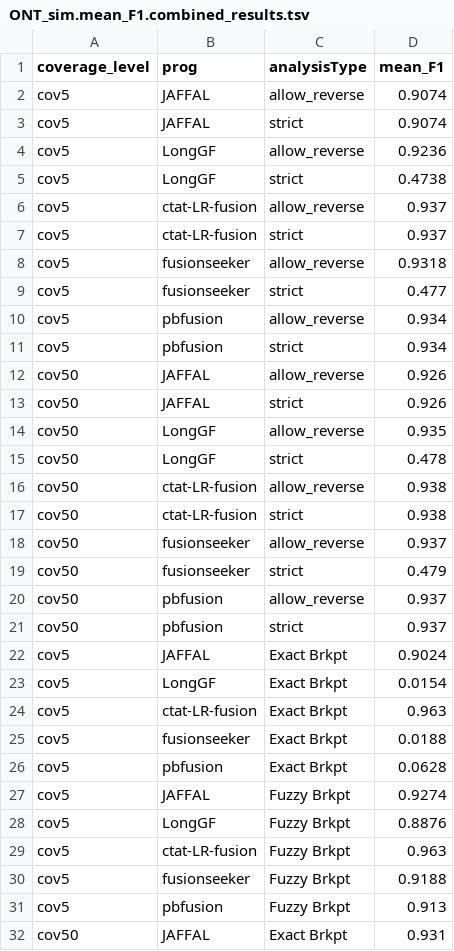
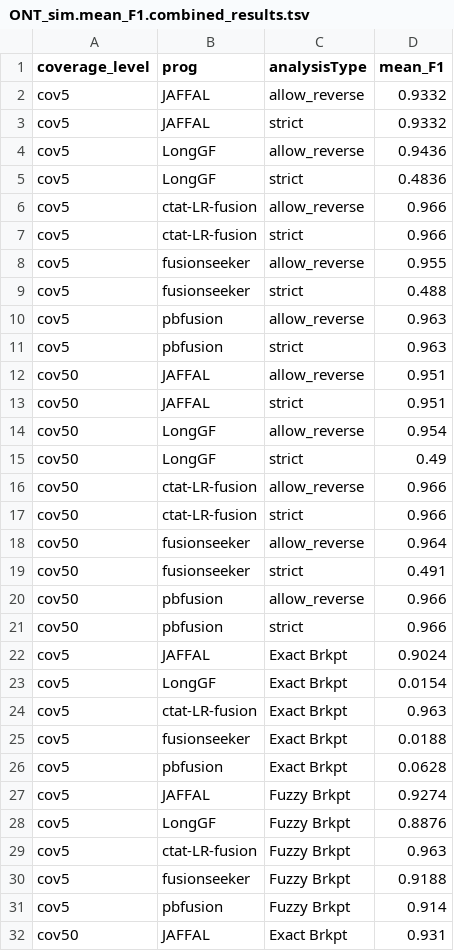
Before and after one commit to broadinstitute/CTAT-LRF-Paper, a TSV file: 1.Benchmark_Simulated_Fusions/1b.pbsim3_simulated_reads/1b.2.ONT_simulations/ONT_sim.mean_F1.combined_results.tsv, drawn as a sheet; only a part is shown.

```diff
--- a/1.Benchmark_Simulated_Fusions/1b.pbsim3_simulated_reads/1b.2.ONT_simulations/ONT_sim.mean_F1.combined_results.tsv
+++ b/1.Benchmark_Simulated_Fusions/1b.pbsim3_simulated_reads/1b.2.ONT_simulations/ONT_sim.mean_F1.combined_results.tsv
@@ -1,22 +1,22 @@
 coverage_level	prog	analysisType	mean_F1
-cov5	JAFFAL	allow_reverse	0.9074
-cov5	JAFFAL	strict	0.9074
-cov5	LongGF	allow_reverse	0.9236
-cov5	LongGF	strict	0.4738
-cov5	ctat-LR-fusion	allow_reverse	0.937
-cov5	ctat-LR-fusion	strict	0.937
-cov5	fusionseeker	allow_reverse	0.9318
-cov5	fusionseeker	strict	0.477
-cov5	pbfusion	allow_reverse	0.934
-cov5	pbfusion	strict	0.934
-cov50	JAFFAL	allow_reverse	0.926
-cov50	JAFFAL	strict	0.926
-cov50	LongGF	allow_reverse	0.935
-cov50	LongGF	strict	0.478
-cov50	ctat-LR-fusion	allow_reverse	0.938
-cov50	ctat-LR-fusion	strict	0.938
-cov50	fusionseeker	allow_reverse	0.937
-cov50	fusionseeker	strict	0.479
-cov50	pbfusion	allow_reverse	0.937
-cov50	pbfusion	strict	0.937
+cov5	JAFFAL	allow_reverse	0.9332
+cov5	JAFFAL	strict	0.9332
+cov5	LongGF	allow_reverse	0.9436
+cov5	LongGF	strict	0.4836
+cov5	ctat-LR-fusion	allow_reverse	0.966
+cov5	ctat-LR-fusion	strict	0.966
+cov5	fusionseeker	allow_reverse	0.955
+cov5	fusionseeker	strict	0.488
+cov5	pbfusion	allow_reverse	0.963
+cov5	pbfusion	strict	0.963
+cov50	JAFFAL	allow_reverse	0.951
+cov50	JAFFAL	strict	0.951
+cov50	LongGF	allow_reverse	0.954
+cov50	LongGF	strict	0.49
+cov50	ctat-LR-fusion	allow_reverse	0.966
+cov50	ctat-LR-fusion	strict	0.966
+cov50	fusionseeker	allow_reverse	0.964
+cov50	fusionseeker	strict	0.491
+cov50	pbfusion	allow_reverse	0.966
+cov50	pbfusion	strict	0.966
 cov5	JAFFAL	Exact Brkpt	0.9024
@@ -30,3 +30,3 @@ cov5	ctat-LR-fusion	Fuzzy Brkpt	0.963
 cov5	fusionseeker	Fuzzy Brkpt	0.9188
-cov5	pbfusion	Fuzzy Brkpt	0.913
+cov5	pbfusion	Fuzzy Brkpt	0.914
 cov50	JAFFAL	Exact Brkpt	0.931
```
Also changed, not shown: 1.Benchmark_Simulated_Fusions/1b.pbsim3_simulated_reads/1b.2.ONT_simulations/ONT_sim.mean_PR_AUC.combined_results.tsv, 1.Benchmark_Simulated_Fusions/1b.pbsim3_simulated_reads/1b.2.ONT_simulations/data/all_combined_results.PR_AUC.tsv, 15 other files.
